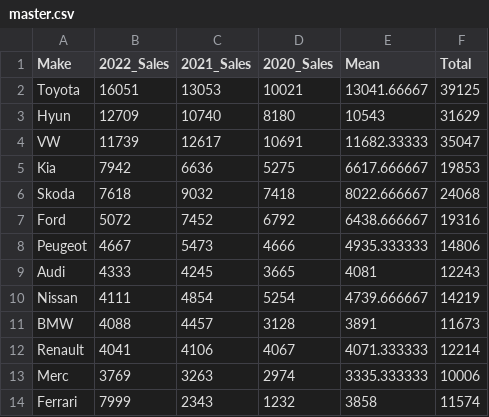
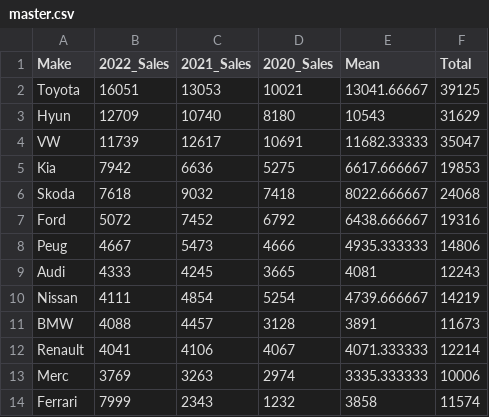
Before and after one commit to Seankelly-Developer/Charts-Project, a CSV file: data/master.csv, drawn as a sheet.

Commit message:
added test row

```diff
--- a/data/master.csv
+++ b/data/master.csv
@@ -7,3 +7,3 @@ Skoda,7618,9032,7418,8022.666667,24068
 Ford,5072,7452,6792,6438.666667,19316
-Peugeot,4667,5473,4666,4935.333333,14806
+Peug,4667,5473,4666,4935.333333,14806
 Audi,4333,4245,3665,4081,12243
```
